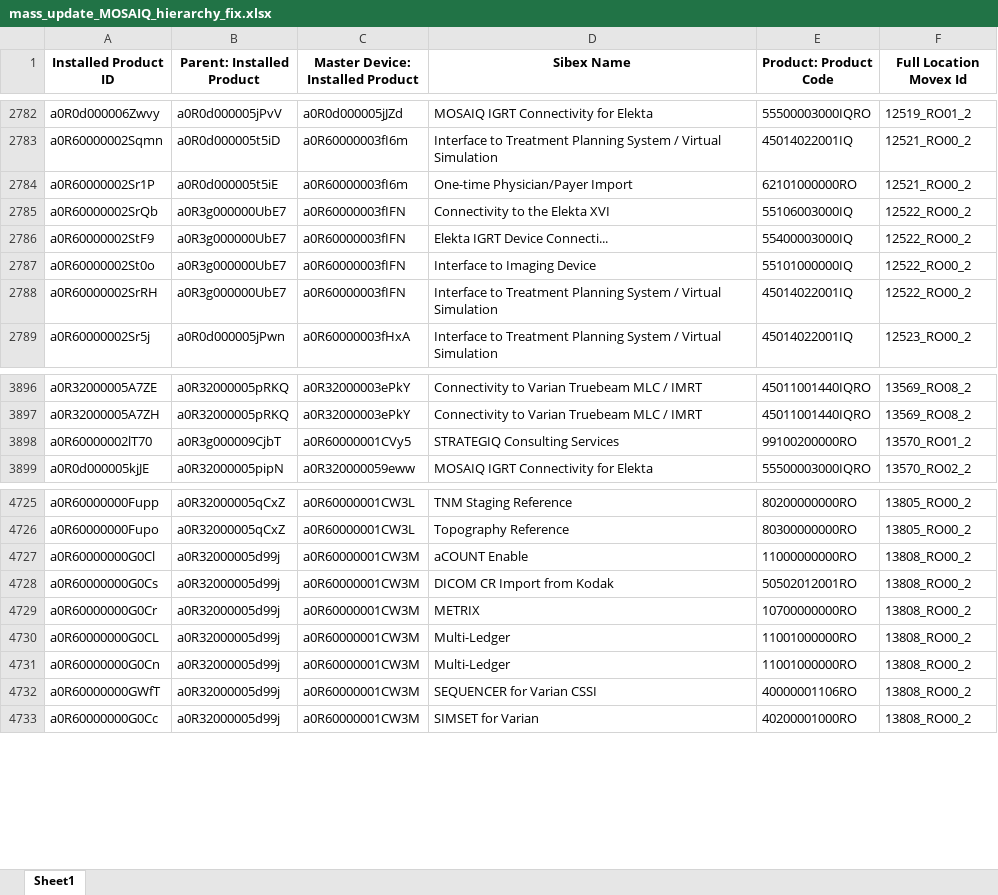
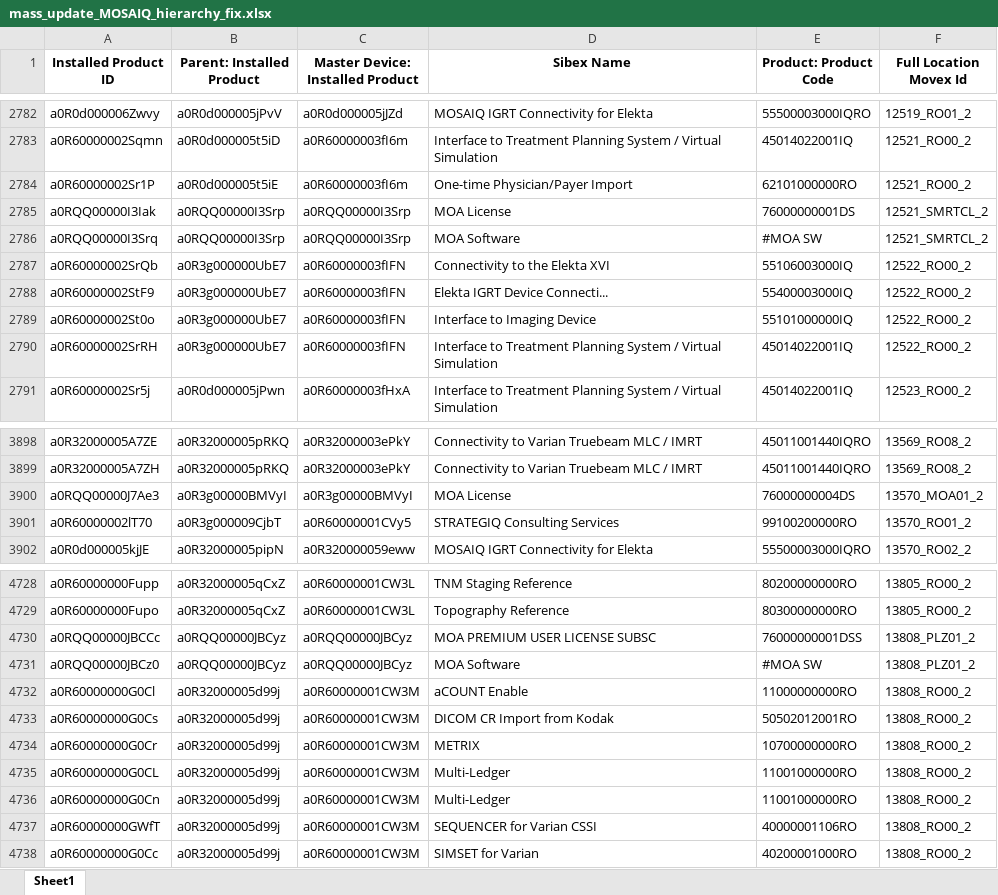
Before and after one commit to fewatts/monthly_clean_up_auto, an Excel workbook: Mass_update_MOSAIQ/mass_update_MOSAIQ_hierarchy_fix.xlsx, sheet Sheet1, drawn as a sheet; only a part is shown, gaps mark what is left out; values as stored, in another font and other column widths than the file's, no borders; the diff names each change by its address in the sheet, - before the commit and + after, or states it on an @@ line.

```diff
--- a/Mass_update_MOSAIQ/mass_update_MOSAIQ_hierarchy_fix.xlsx (sheet Sheet1)
+++ b/Mass_update_MOSAIQ/mass_update_MOSAIQ_hierarchy_fix.xlsx (sheet Sheet1)
+row 2785: a0RQQ00000I3Iak | a0RQQ00000I3Srp | a0RQQ00000I3Srp | MOA License | 76000000001DS | 12521_SMRTCL_2
+row 2786: a0RQQ00000I3Srq | a0RQQ00000I3Srp | a0RQQ00000I3Srp | MOA Software | #MOA SW | 12521_SMRTCL_2
+row 3900: a0RQQ00000J7Ae3 | a0R3g00000BMVyI | a0R3g00000BMVyI | MOA License | 76000000004DS | 13570_MOA01_2
+row 4730: a0RQQ00000JBCCc | a0RQQ00000JBCyz | a0RQQ00000JBCyz | MOA PREMIUM USER LICENSE SUBSC | 76000000001DSS | 13808_PLZ01_2
+row 4731: a0RQQ00000JBCz0 | a0RQQ00000JBCyz | a0RQQ00000JBCyz | MOA Software | #MOA SW | 13808_PLZ01_2
```
Also changed, not shown: Mass_update_MOSAIQ/mass_update_MOSAIQ_quantity_fix.xlsx, Mass_update_MOSAIQ/mass_update_MOSAIQ_sts_fix.xlsx, 12 other files.
